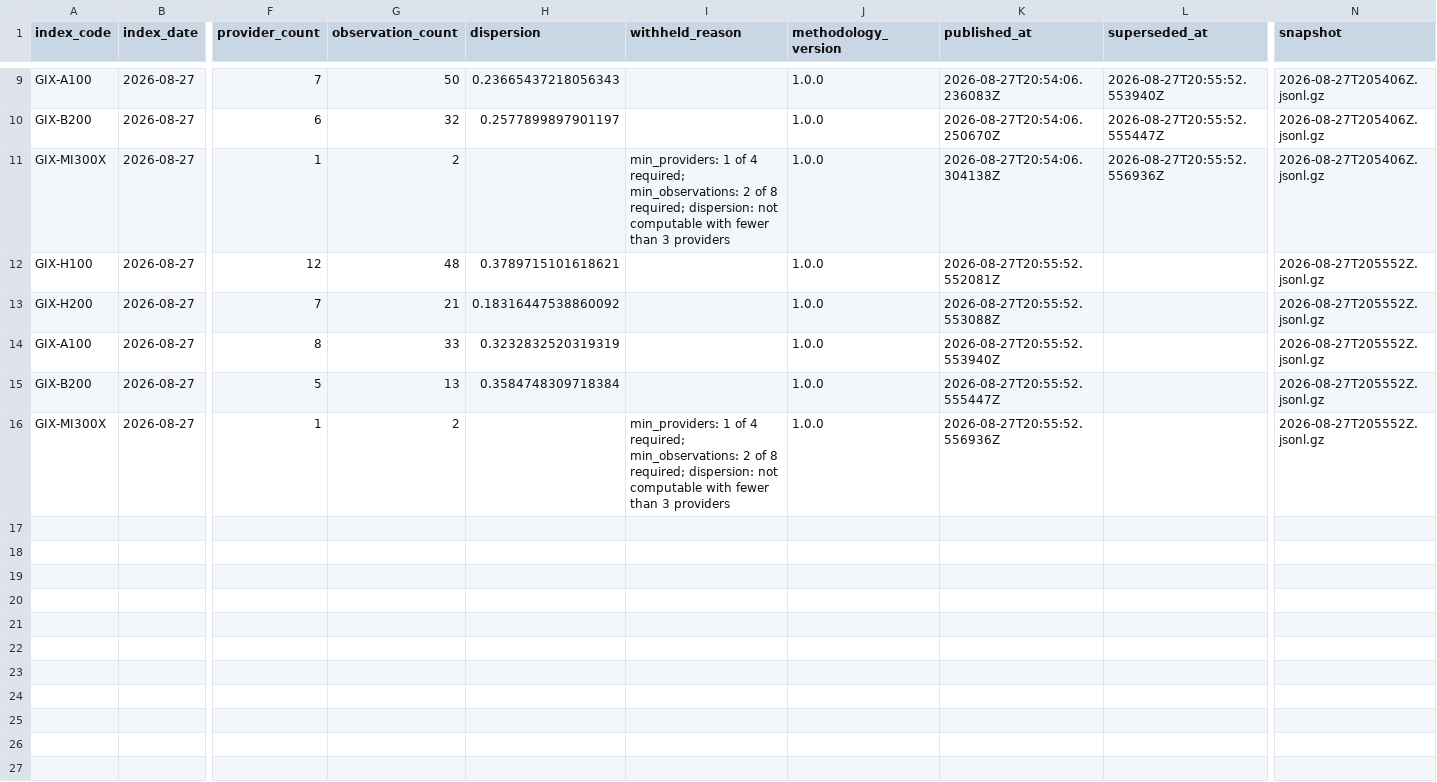
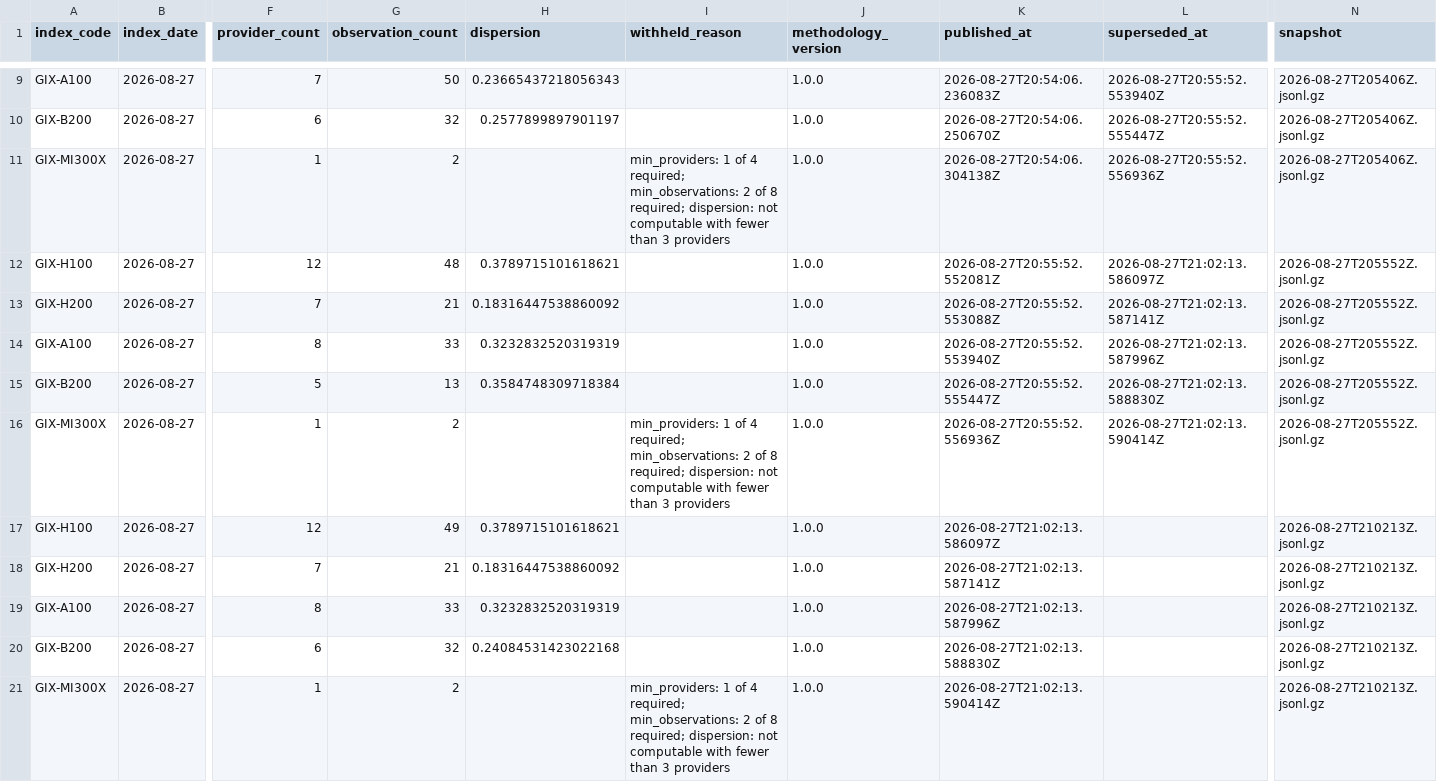
Before and after one commit to henryzhangpku/gpu-price-index, a CSV file: series/index_values.csv, drawn as a sheet; only a part is shown, gaps mark what is left out; rows hold the shown columns only; the diff names each change by its address in the sheet, - before the commit and + after, or states it on an @@ line.

```diff
--- a/series/index_values.csv
+++ b/series/index_values.csv
-L12 (superseded_at): (empty)
+L12 (superseded_at): 2026-08-27T21:02:13.586097Z
-L13 (superseded_at): (empty)
+L13 (superseded_at): 2026-08-27T21:02:13.587141Z
-L14 (superseded_at): (empty)
+L14 (superseded_at): 2026-08-27T21:02:13.587996Z
-L15 (superseded_at): (empty)
+L15 (superseded_at): 2026-08-27T21:02:13.588830Z
-L16 (superseded_at): (empty)
+L16 (superseded_at): 2026-08-27T21:02:13.590414Z
+row 17: GIX-H100 | 2026-08-27 | 12 | 49 | 0.3789715101618621 |  | 1.0.0 | 2026-08-27T21:02:13.586097Z |  | 2026-08-27T210213Z.jsonl.gz
+row 18: GIX-H200 | 2026-08-27 | 7 | 21 | 0.18316447538860092 |  | 1.0.0 | 2026-08-27T21:02:13.587141Z |  | 2026-08-27T210213Z.jsonl.gz
+row 19: GIX-A100 | 2026-08-27 | 8 | 33 | 0.3232832520319319 |  | 1.0.0 | 2026-08-27T21:02:13.587996Z |  | 2026-08-27T210213Z.jsonl.gz
+row 20: GIX-B200 | 2026-08-27 | 6 | 32 | 0.24084531423022168 |  | 1.0.0 | 2026-08-27T21:02:13.588830Z |  | 2026-08-27T210213Z.jsonl.gz
+row 21: GIX-MI300X | 2026-08-27 | 1 | 2 |  | min_providers: 1 of 4 required; min_observations: 2 of 8 required; dispersion: not computable with fewer than 3 providers | 1.0.0 | 2026-08-27T21:02:13.590414Z |  | 2026-08-27T210213Z.jsonl.gz
```
Also changed, not shown: 1 other file.
